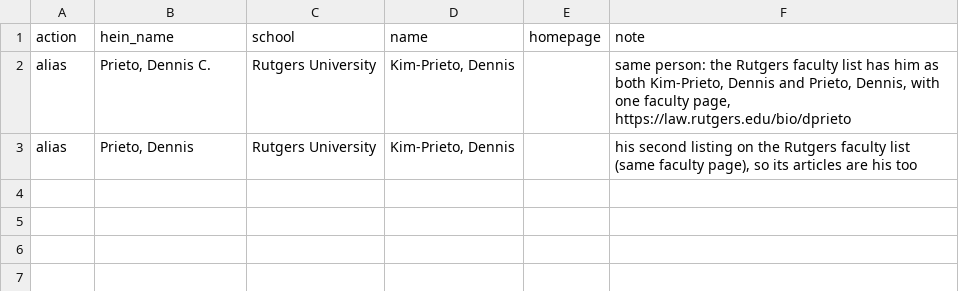
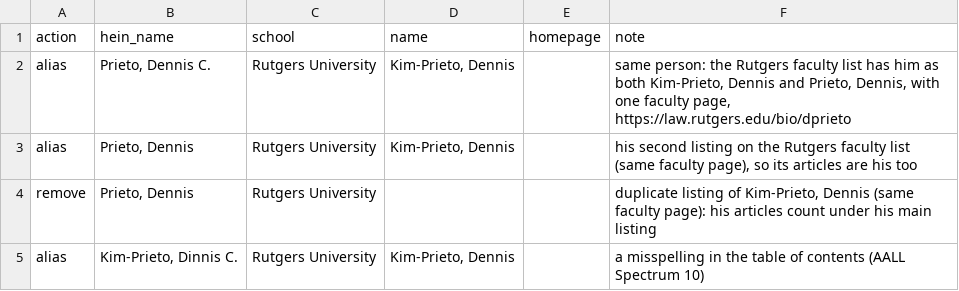
Before and after one commit to nathanReitinger/lawRankings, a CSV file: faculty/edits.csv, drawn as a sheet.

```diff
--- a/faculty/edits.csv
+++ b/faculty/edits.csv
@@ -3 +3,3 @@ alias,"Prieto, Dennis C.",Rutgers University,"Kim-Prieto, Dennis",,"same person:
 alias,"Prieto, Dennis",Rutgers University,"Kim-Prieto, Dennis",,"his second listing on the Rutgers faculty list (same faculty page), so its articles are his too"
+remove,"Prieto, Dennis",Rutgers University,,,"duplicate listing of Kim-Prieto, Dennis (same faculty page): his articles count under his main listing"
+alias,"Kim-Prieto, Dinnis C.",Rutgers University,"Kim-Prieto, Dennis",,"a misspelling in the table of contents (AALL Spectrum 10)"
```
Also changed, not shown: 7 other files.
